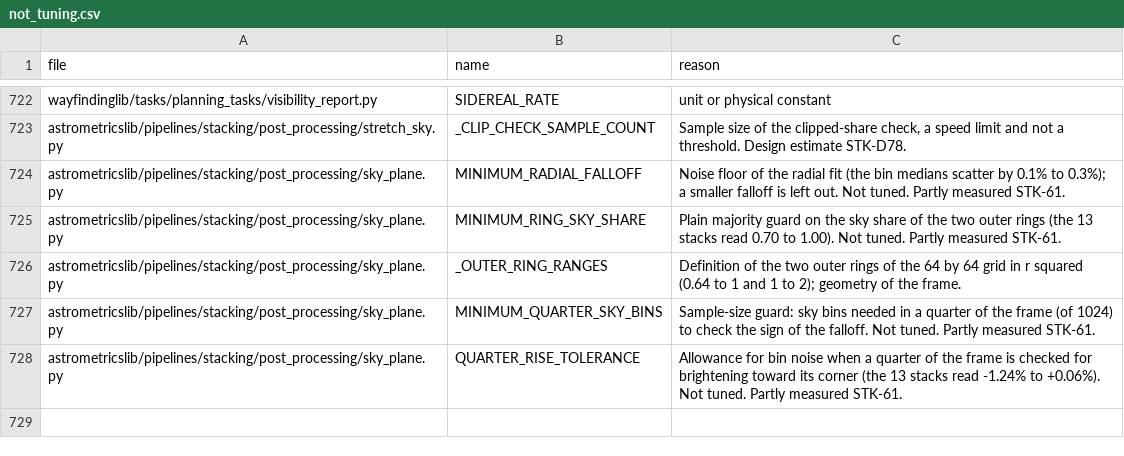
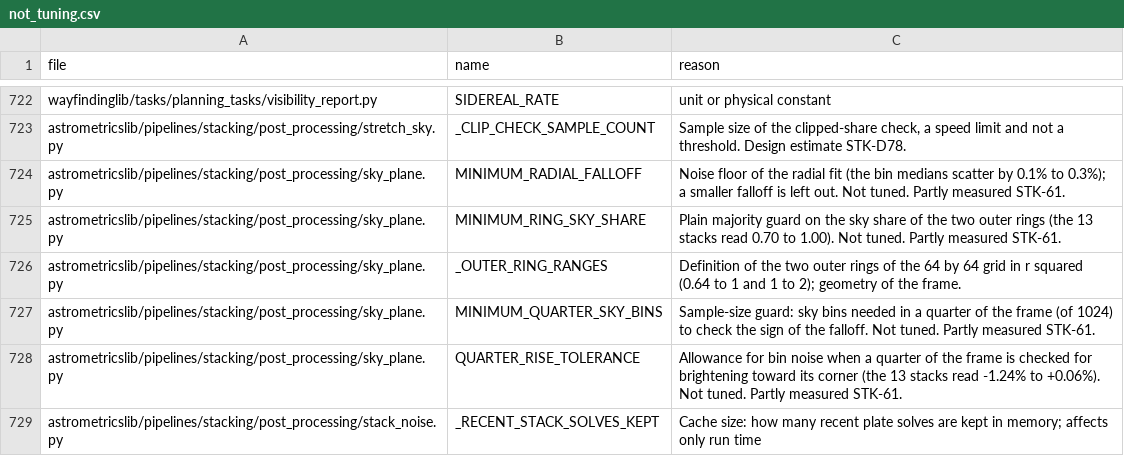
Before and after one commit to m1chae2/astrometrics, a CSV file: build/documentation/parameter_inventory/not_tuning.csv, drawn as a sheet; only a part is shown, gaps mark what is left out.

```diff
--- a/build/documentation/parameter_inventory/not_tuning.csv
+++ b/build/documentation/parameter_inventory/not_tuning.csv
@@ -728 +728,2 @@ astrometricslib/pipelines/stacking/post_processing/sky_plane.py,MINIMUM_QUARTER_
 astrometricslib/pipelines/stacking/post_processing/sky_plane.py,QUARTER_RISE_TOLERANCE,Allowance for bin noise when a quarter of the frame is checked for brightening toward its corner (the 13 stacks read -1.24% to +0.06%). Not tuned. Partly measured STK-61.
+astrometricslib/pipelines/stacking/post_processing/stack_noise.py,_RECENT_STACK_SOLVES_KEPT,Cache size: how many recent plate solves are kept in memory; affects only run time
```
